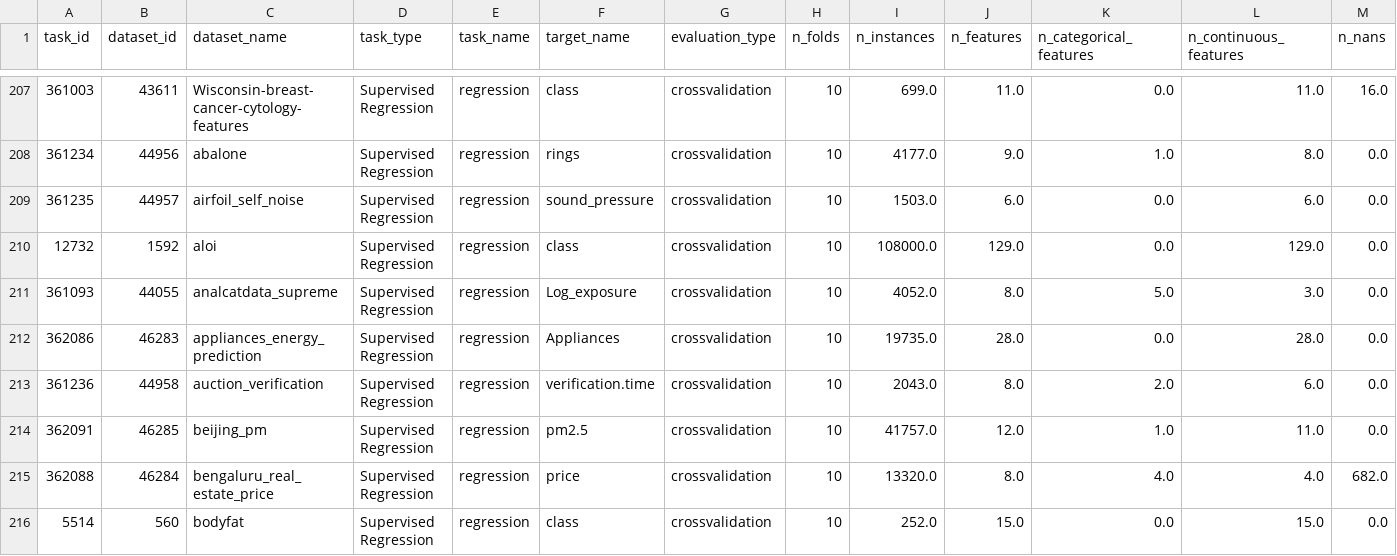
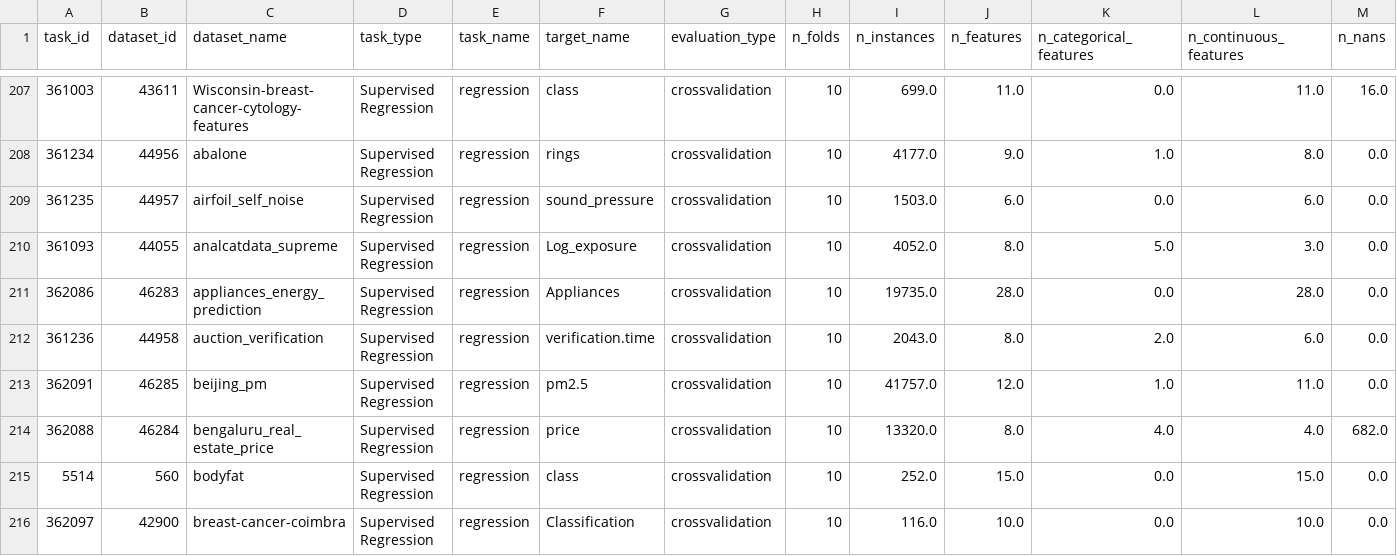
Before and after one commit to BrunoBelucci/tab_benchmark, a CSV file: tab_benchmark/openml_tasks.csv, drawn as a sheet; only a part is shown, gaps mark what is left out; the shorter side is filled out with more unchanged rows; rows hold the shown columns only; the diff names each change by its address in the sheet, - before the commit and + after, or states it on an @@ line.

Commit message:
removed aloi dataset, as this dataset is from an image classification problem and not regression and I do not see how anyone could use it for regression

```diff
--- a/tab_benchmark/openml_tasks.csv
+++ b/tab_benchmark/openml_tasks.csv
-row 210: 12732 | 1592 | aloi | Supervised Regression | regression | class | crossvalidation | 10 | 108000.0 | 129.0 | 0.0 | 129.0 | 0.0
```
